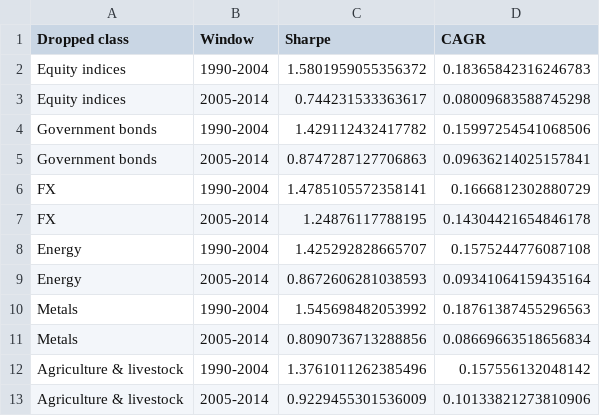
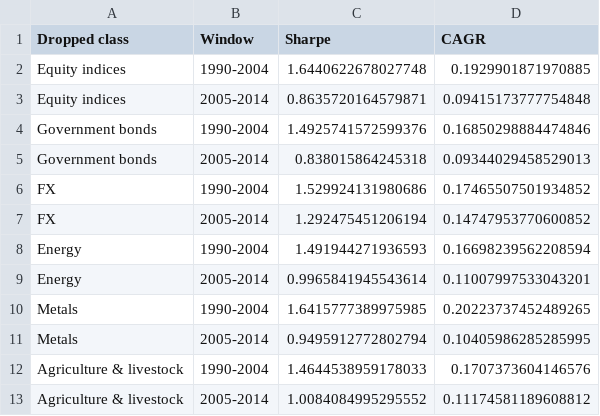
Before and after one commit to Manutd1234/Delta1_Trading_Strategy, a CSV file: outputs/enhanced_leave_one_class_out.csv, drawn as a sheet.

```diff
--- a/outputs/enhanced_leave_one_class_out.csv
+++ b/outputs/enhanced_leave_one_class_out.csv
@@ -1,13 +1,13 @@
 Dropped class,Window,Sharpe,CAGR
-Equity indices,1990-2004,1.5801959055356372,0.18365842316246783
-Equity indices,2005-2014,0.744231533363617,0.08009683588745298
-Government bonds,1990-2004,1.429112432417782,0.15997254541068506
-Government bonds,2005-2014,0.8747287127706863,0.09636214025157841
-FX,1990-2004,1.4785105572358141,0.1666812302880729
-FX,2005-2014,1.24876117788195,0.14304421654846178
-Energy,1990-2004,1.425292828665707,0.1575244776087108
-Energy,2005-2014,0.8672606281038593,0.09341064159435164
-Metals,1990-2004,1.545698482053992,0.18761387455296563
-Metals,2005-2014,0.8090736713288856,0.08669663518656834
-Agriculture & livestock,1990-2004,1.3761011262385496,0.157556132048142
-Agriculture & livestock,2005-2014,0.9229455301536009,0.10133821273810906
+Equity indices,1990-2004,1.6440622678027748,0.1929901871970885
+Equity indices,2005-2014,0.8635720164579871,0.09415173777754848
+Government bonds,1990-2004,1.4925741572599376,0.16850298884474846
+Government bonds,2005-2014,0.838015864245318,0.09344029458529013
+FX,1990-2004,1.529924131980686,0.17465507501934852
+FX,2005-2014,1.292475451206194,0.14747953770600852
+Energy,1990-2004,1.491944271936593,0.16698239562208594
+Energy,2005-2014,0.9965841945543614,0.11007997533043201
+Metals,1990-2004,1.6415777389975985,0.20223737452489265
+Metals,2005-2014,0.9495912772802794,0.10405986285285995
+Agriculture & livestock,1990-2004,1.4644538959178033,0.1707373604146576
+Agriculture & livestock,2005-2014,1.0084084995295552,0.11174581189608812
```
Also changed, not shown: outputs/enhanced_metrics.csv, outputs/enhanced_selection_scores.csv, 19 other files.
